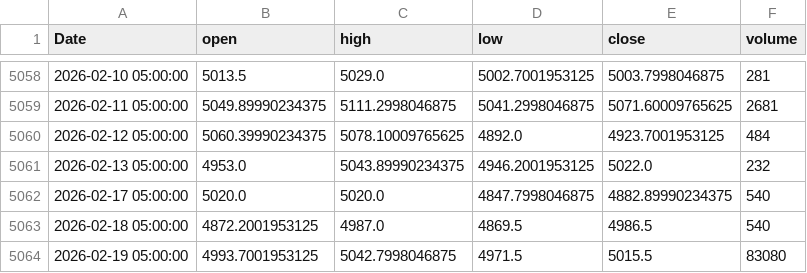
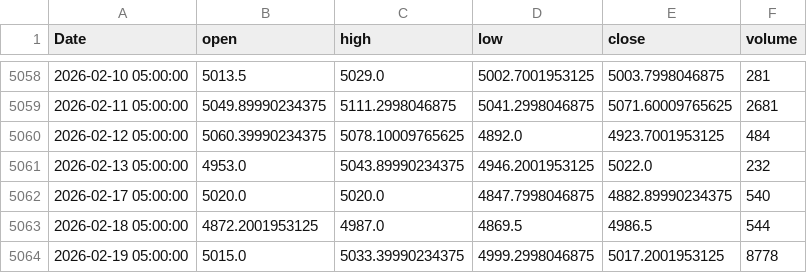
Before and after one commit to FulinQ/AQT, a CSV file: Gold/Finalized/V.1/all_gold_data.csv, drawn as a sheet; only a part is shown, gaps mark what is left out.

```diff
--- a/Gold/Finalized/V.1/all_gold_data.csv
+++ b/Gold/Finalized/V.1/all_gold_data.csv
@@ -5062,3 +5062,3 @@ Date,open,high,low,close,volume
 2026-02-17 05:00:00,5020.0,5020.0,4847.7998046875,4882.89990234375,540
-2026-02-18 05:00:00,4872.2001953125,4987.0,4869.5,4986.5,540
-2026-02-19 05:00:00,4993.7001953125,5042.7998046875,4971.5,5015.5,83080
+2026-02-18 05:00:00,4872.2001953125,4987.0,4869.5,4986.5,544
+2026-02-19 05:00:00,5015.0,5033.39990234375,4999.2998046875,5017.2001953125,8778
```
Also changed, not shown: Gold/Finalized/V.1/gold_price_model_data.csv, 28 other files.
